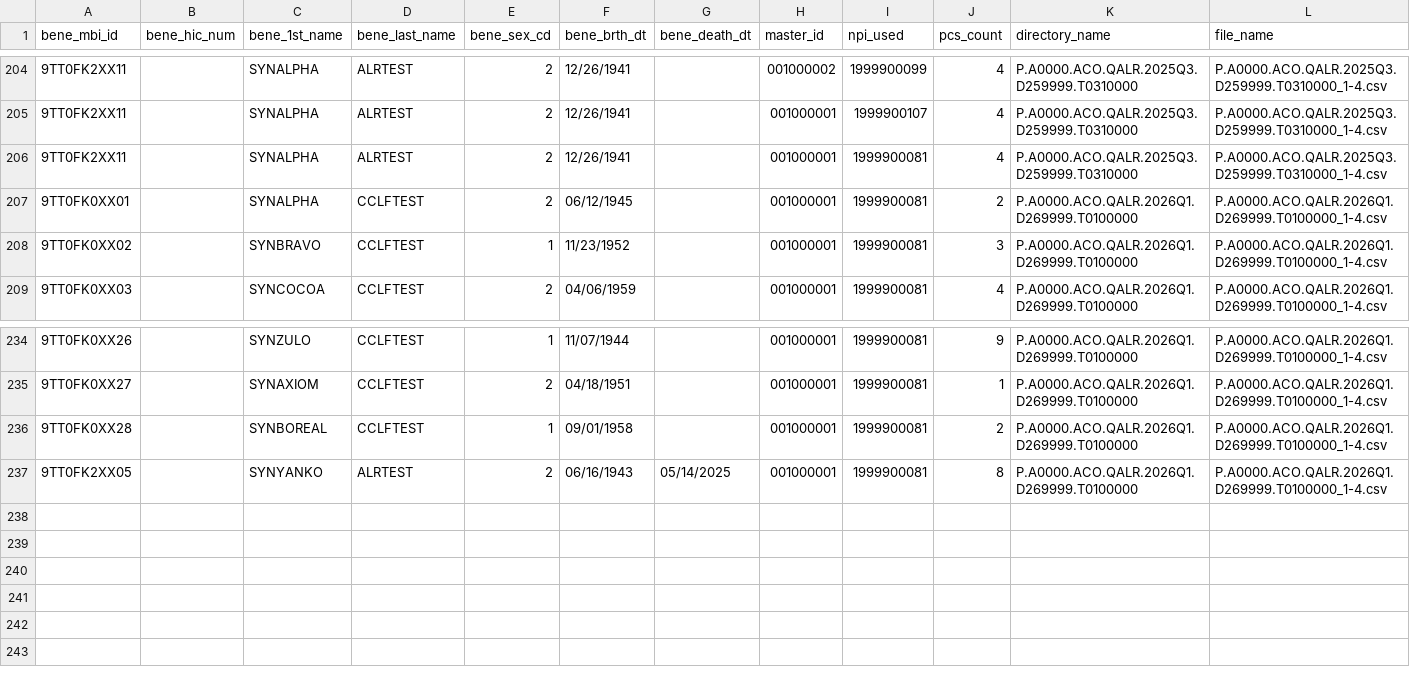
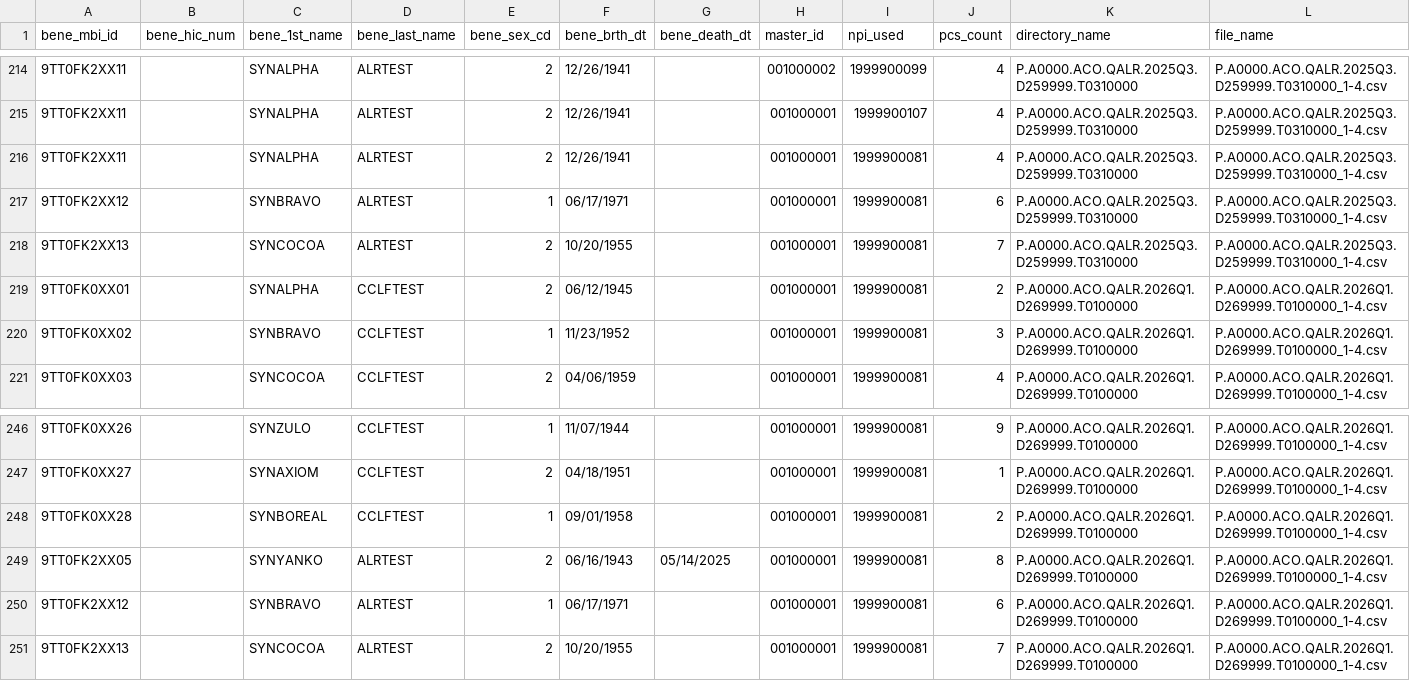
Before and after one commit to tuva-health/cms_mssp_connector, a CSV file: integration_tests/seeds/alr_cclf/aalr4_assigned_beneficiaries_tin_npi.csv, drawn as a sheet; only a part is shown, gaps mark what is left out; the diff covers the shown part only; the diff names each change by its address in the sheet, - before the commit and + after, or states it on an @@ line.

```diff
--- a/integration_tests/seeds/alr_cclf/aalr4_assigned_beneficiaries_tin_npi.csv
+++ b/integration_tests/seeds/alr_cclf/aalr4_assigned_beneficiaries_tin_npi.csv
+row 217: 9TT0FK2XX12 |  | SYNBRAVO | ALRTEST | 1 | 06/17/1971 |  | 001000001 | 1999900081 | 6 | P.A0000.ACO.QALR.2025Q3.D259999.T0310000 | P.A0000.ACO.QALR.2025Q3.D259999.T0310000_1-4.csv
+row 218: 9TT0FK2XX13 |  | SYNCOCOA | ALRTEST | 2 | 10/20/1955 |  | 001000001 | 1999900081 | 7 | P.A0000.ACO.QALR.2025Q3.D259999.T0310000 | P.A0000.ACO.QALR.2025Q3.D259999.T0310000_1-4.csv
+row 250: 9TT0FK2XX12 |  | SYNBRAVO | ALRTEST | 1 | 06/17/1971 |  | 001000001 | 1999900081 | 6 | P.A0000.ACO.QALR.2026Q1.D269999.T0100000 | P.A0000.ACO.QALR.2026Q1.D269999.T0100000_1-4.csv
+row 251: 9TT0FK2XX13 |  | SYNCOCOA | ALRTEST | 2 | 10/20/1955 |  | 001000001 | 1999900081 | 7 | P.A0000.ACO.QALR.2026Q1.D269999.T0100000 | P.A0000.ACO.QALR.2026Q1.D269999.T0100000_1-4.csv
```
Also changed, not shown: 10 added rows elsewhere in this file, integration_tests/seeds/alr_cclf/aalr2_assigned_beneficiaries_tin.csv, integration_tests/seeds/alr_cclf/aalr6_beneficiaries_assignable_or_voluntary.csv, 3 other files.
